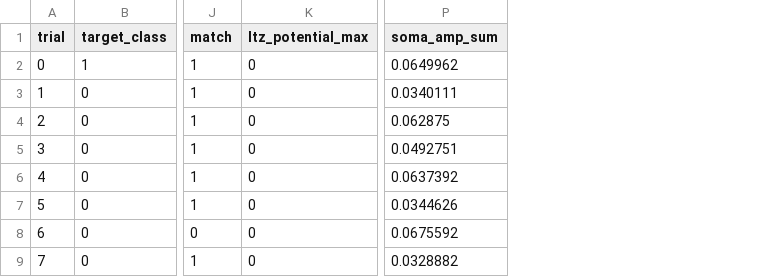
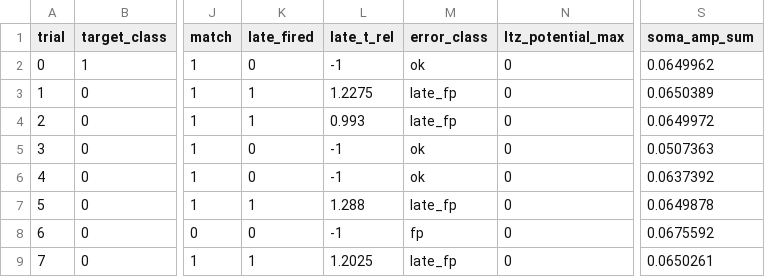
Before and after one commit to aicommunity/Nmsdk-Bin, a CSV file: Configs/SpikeSamples/StructTrain/TimeNeuronTimeLearnerBranchTest_NextSegInh/SelectivityLog/results.csv, drawn as a sheet; only a part is shown, gaps mark what is left out; addresses are those after the commit; the diff names each change by its address in the sheet, - before the commit and + after, or states it on an @@ line.

```diff
--- a/Configs/SpikeSamples/StructTrain/TimeNeuronTimeLearnerBranchTest_NextSegInh/SelectivityLog/results.csv
+++ b/Configs/SpikeSamples/StructTrain/TimeNeuronTimeLearnerBranchTest_NextSegInh/SelectivityLog/results.csv
+column K (late_fired), rows 2-9: 0 | 1 | 1 | 0 | 0 | 1 | 0 | 1
+column L (late_t_rel), rows 2-9: -1 | 1.2275 | 0.993 | -1 | -1 | 1.288 | -1 | 1.2025
+column M (error_class), rows 2-9: ok | late_fp | late_fp | ok | ok | late_fp | fp | late_fp
-S3 (soma_amp_sum): 0.0340111
+S3 (soma_amp_sum): 0.0650389
-S4 (soma_amp_sum): 0.062875
+S4 (soma_amp_sum): 0.0649972
-S5 (soma_amp_sum): 0.0492751
+S5 (soma_amp_sum): 0.0507363
-S7 (soma_amp_sum): 0.0344626
+S7 (soma_amp_sum): 0.0649878
-S9 (soma_amp_sum): 0.0328882
+S9 (soma_amp_sum): 0.0650261
```
Also changed, not shown: Configs/SpikeSamples/StructTrain/TimeNeuronTimeLearnerBranchTest/SelectivityLog/results.csv, 6 other files.
